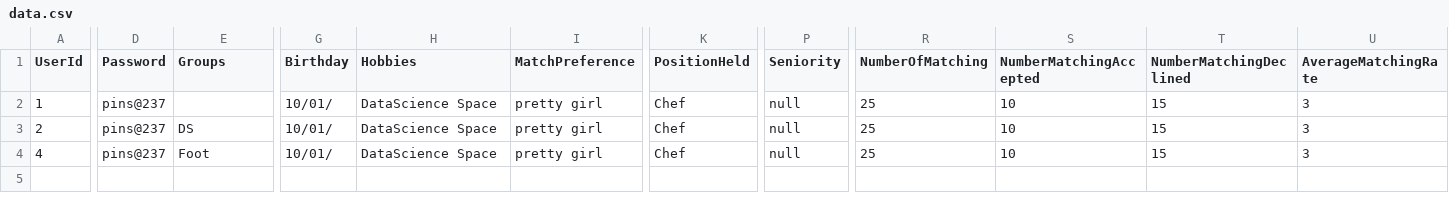
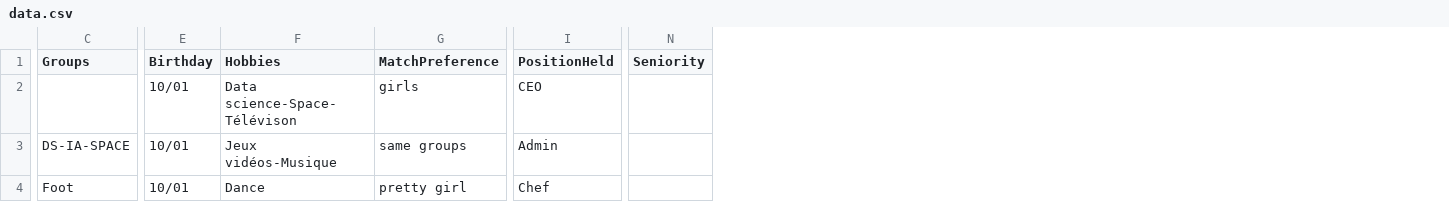
Before and after one commit to koki-get2know/randommatch, a CSV file: application/core/convert/data.csv, drawn as a sheet; only a part is shown, gaps mark what is left out; removed rows and columns are numbered as before the commit, all else as after; rows hold the shown columns only; the diff covers the shown part only; the diff names each change by its address in the sheet, - before the commit and + after, or states it on an @@ line.

Commit message:
[fix] Make userId, Password generate automaticaly to simplify content data of csv file

```diff
--- a/application/core/convert/data.csv
+++ b/application/core/convert/data.csv
-column A (UserId), row 2: 1; row 4: 4
-column D (Password), row 2: pins@237; row 4: pins@237
-column R (NumberOfMatching), row 2: 25; row 4: 25
-column S (NumberMatchingAccepted), row 2: 10; row 4: 10
-column T (NumberMatchingDeclined), row 2: 15; row 4: 15
-column U (AverageMatchingRate), row 2: 3; row 4: 3
-E2 (Birthday): 10/01/
+E2 (Birthday): 10/01
-F2 (Hobbies): DataScience Space
+F2 (Hobbies): Data science-Space-Télévison
-G2 (MatchPreference): pretty girl
+G2 (MatchPreference): girls
-I2 (PositionHeld): Chef
+I2 (PositionHeld): CEO
-N2 (Seniority): null
+N2 (Seniority): (empty)
-row 3: 2 | pins@237 | DS | 10/01/ | DataScience Space | pretty girl | Chef | null | 25 | 10 | 15 | 3
+row 3: DS-IA-SPACE | 10/01 | Jeux vidéos-Musique | same groups | Admin
-E4 (Birthday): 10/01/
+E4 (Birthday): 10/01
-F4 (Hobbies): DataScience Space
+F4 (Hobbies): Dance
-N4 (Seniority): null
+N4 (Seniority): (empty)
```
Also changed, not shown: 3 edited cells elsewhere in this file, 2 other files.
